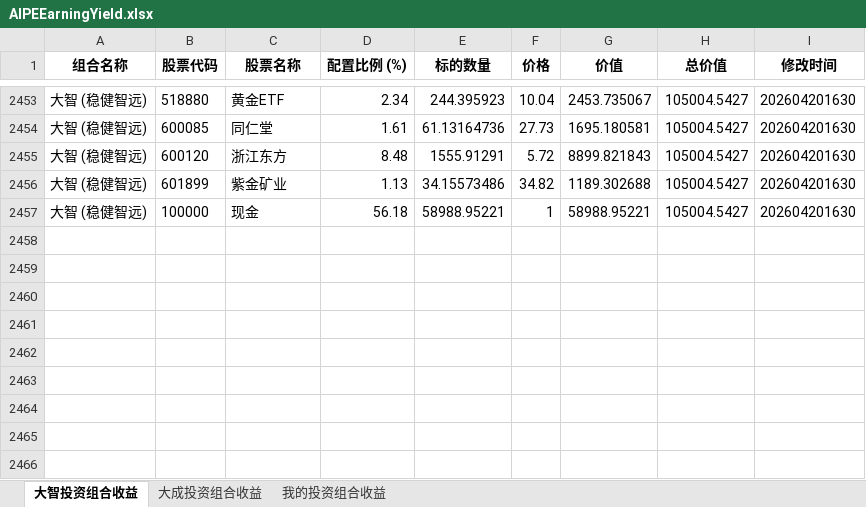
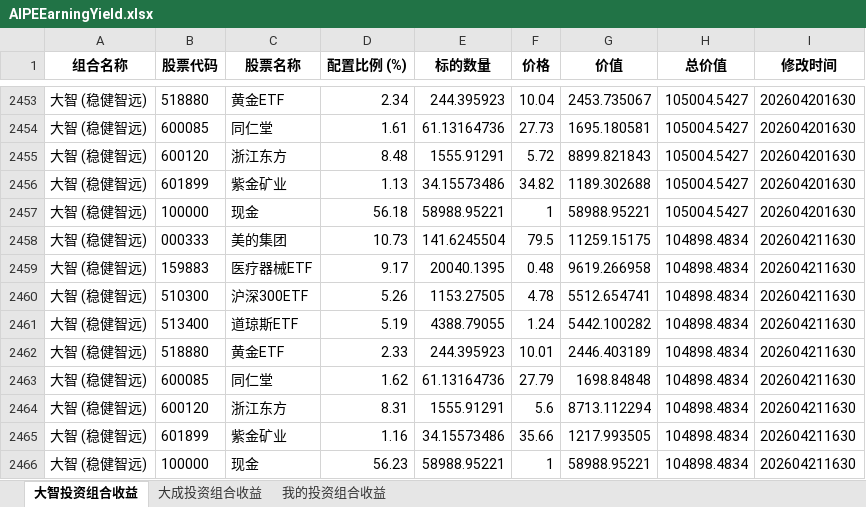
Before and after one commit to digital-era/AIPEMarketData, an Excel workbook: data/ey/AIPEEarningYield.xlsx, sheet 大智投资组合收益, drawn as a sheet; only a part is shown, gaps mark what is left out; values as stored, in another font and other column widths than the file's, no borders; the diff names each change by its address in the sheet, - before the commit and + after, or states it on an @@ line.

```diff
--- a/data/ey/AIPEEarningYield.xlsx (sheet 大智投资组合收益)
+++ b/data/ey/AIPEEarningYield.xlsx (sheet 大智投资组合收益)
+row 2458: 大智 (稳健智远) | 000333 | 美的集团 | 10.73 | 141.6245504 | 79.5 | 11259.15175 | 104898.4834 | 202604211630
+row 2459: 大智 (稳健智远) | 159883 | 医疗器械ETF | 9.17 | 20040.1395 | 0.48 | 9619.266958 | 104898.4834 | 202604211630
+row 2460: 大智 (稳健智远) | 510300 | 沪深300ETF | 5.26 | 1153.27505 | 4.78 | 5512.654741 | 104898.4834 | 202604211630
+row 2461: 大智 (稳健智远) | 513400 | 道琼斯ETF | 5.19 | 4388.79055 | 1.24 | 5442.100282 | 104898.4834 | 202604211630
+row 2462: 大智 (稳健智远) | 518880 | 黄金ETF | 2.33 | 244.395923 | 10.01 | 2446.403189 | 104898.4834 | 202604211630
+row 2463: 大智 (稳健智远) | 600085 | 同仁堂 | 1.62 | 61.13164736 | 27.79 | 1698.84848 | 104898.4834 | 202604211630
+row 2464: 大智 (稳健智远) | 600120 | 浙江东方 | 8.31 | 1555.91291 | 5.6 | 8713.112294 | 104898.4834 | 202604211630
+row 2465: 大智 (稳健智远) | 601899 | 紫金矿业 | 1.16 | 34.15573486 | 35.66 | 1217.993505 | 104898.4834 | 202604211630
+row 2466: 大智 (稳健智远) | 100000 | 现金 | 56.23 | 58988.95221 | 1 | 58988.95221 | 104898.4834 | 202604211630
```
Also changed, not shown: sheet 大成投资组合收益, sheet 我的投资组合收益, 4 other files.
